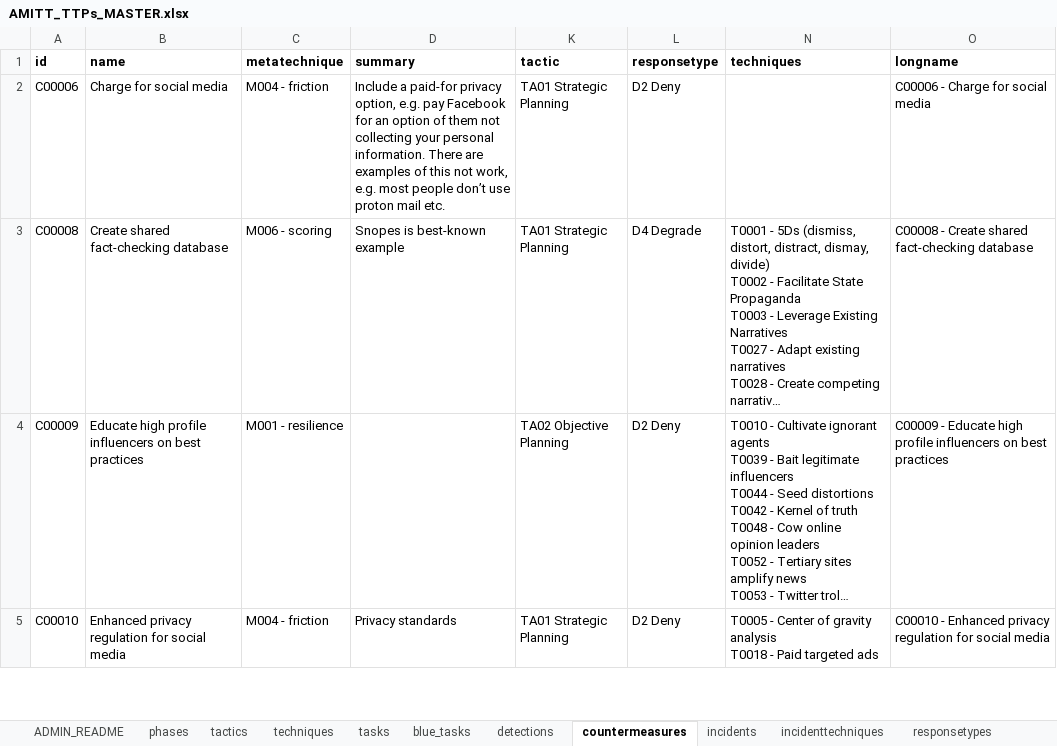
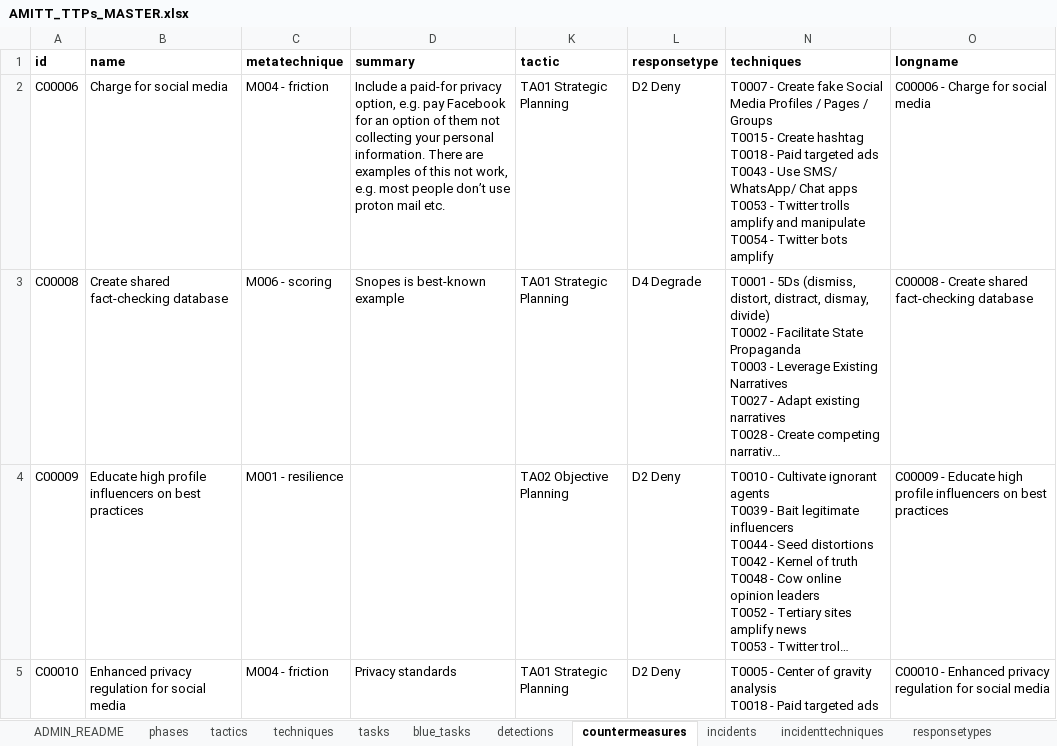
Before and after one commit to cogsec-collaborative/AMITT, an Excel workbook: AMITT_MASTER_DATA/AMITT_TTPs_MASTER.xlsx, sheet countermeasures, drawn as a sheet; only a part is shown; long unchanged cells end in …; values as stored, in another font and other column widths than the file's, no borders; charts and pictures not drawn; ↵ is a line break in a cell; the diff names each change by its address in the sheet, - before the commit and + after, or states it on an @@ line.

Commit message:
chg: update countermeasures C00006

```diff
--- a/AMITT_MASTER_DATA/AMITT_TTPs_MASTER.xlsx (sheet countermeasures)
+++ b/AMITT_MASTER_DATA/AMITT_TTPs_MASTER.xlsx (sheet countermeasures)
-N2 (techniques): (empty)
+N2 (techniques): T0007 - Create fake Social Media Profiles / Pages / Groups ↵ T0015 - Create hashtag ↵ T0018 - Paid targeted ads ↵ T0043 - Use SMS/ WhatsApp/ Chat apps ↵ T0053 - Twitter trolls amplify and manipulate ↵ T0054 - Twitter bots amplify
```
